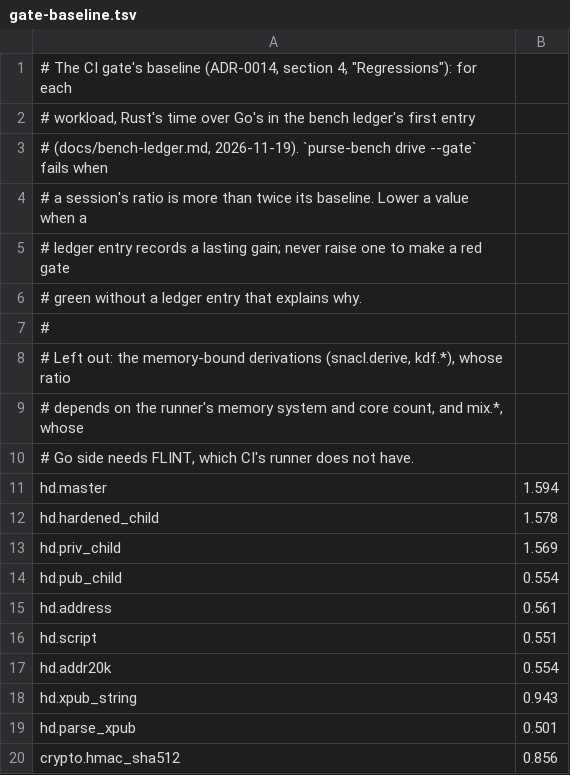
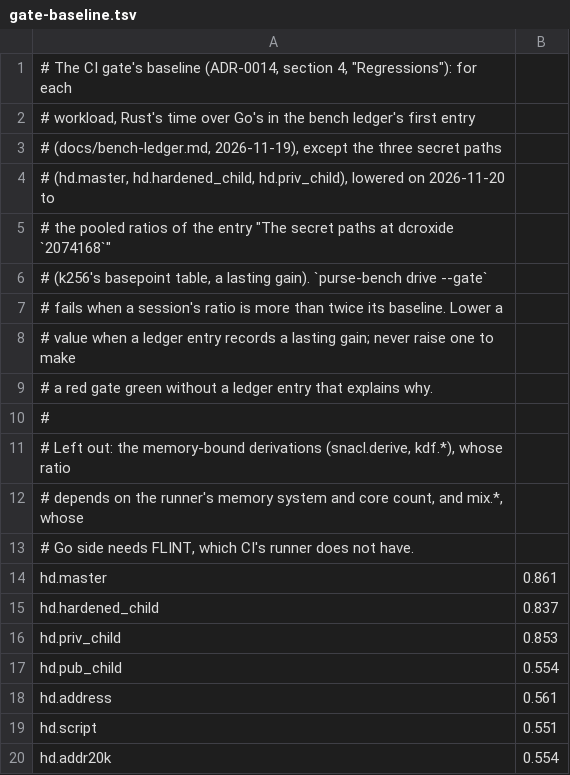
Before and after one commit to jzbz/dcr-purse, a TSV file: crates/purse-bench/gate-baseline.tsv, drawn as a sheet; only a part is shown; the shorter side is filled out with more unchanged rows.

Commit message:
Move the dcroxide pin to 2074168
Every dcroxide dependency of the workspace, fuzz/ and the three spikes
moves from f4b3d2e to 2074168, and every lockfile is regenerated by
cargo. Of the eleven commits in the range, five touch a crate built
here: the k256 basepoint table for secret generator multiplication
(5ace7a2), crypto/rand's bounded draws, the versioned
is_null_data_script and the opaque SignError (69dfe8d), dcrec timing
checks (8f2b246), P-521 client certificates in dcroxide-tlscrypto
(6272357) and txscript tests. dcroxide-stake's ticket database is now
behind its default feature storage (80423a0); no dcr-purse crate links
dcroxide-stake, dcroxide-gcs or dcroxide-database, and redb is reached
only through purse-store.

purse-txauthor follows the opaque SignError: a secrets source's error
travels through SignError::other and comes back unchanged, and the
crate's own checks for QK-0745 and QK-0746 give way to sign_tx_output,
which returns the same texts after the same lookups. Its injectable
RandomSource and its own Uint32N are replaced by dcroxide's generator,
process-wide with the lock held for the whole draw as Go holds it, or a
caller's Prng; the scripted-draw tests run over seeded Prngs. The oracle
protocol and the frozen vectors are unchanged. purse-txrules calls
dcroxide's is_null_data_script, and no crate turns on
dcroxide-txscript's std feature, which now adds only the signature
cache. Both gRPC spikes now expect P-521 client certificates to be
accepted, as Go accepts them (ADR-0004 addendum).

Phase 1's speed row was measured again in three sessions on the same
shared desktop as the first ledger entry: master key, hardened child
and private child now take 0.86, 0.84 and 0.85 of Go's time, against at
most 1.15. base58check decode measured 1.01 and stays undecided, so the
speed clause is not closed; PHASE1-EXIT.md, ADR-0014, the brief and the
bench ledger say so. The CI gate's baselines for the three secret paths
are lowered to the new ratios. SKEW.md, ADR-0006, ADR-0009, PARITY.md
and the ADR index record the move with dated notes.

Not tested: CI on GitHub, macOS and Windows, cargo-deny, the bench gate
on GitHub's runners, and any measurement on a dedicated machine. Tested
on an x86_64 Linux desktop only.

```diff
--- a/crates/purse-bench/gate-baseline.tsv
+++ b/crates/purse-bench/gate-baseline.tsv
@@ -2,6 +2,9 @@
 # workload, Rust's time over Go's in the bench ledger's first entry
-# (docs/bench-ledger.md, 2026-11-19). `purse-bench drive --gate` fails when
-# a session's ratio is more than twice its baseline. Lower a value when a
-# ledger entry records a lasting gain; never raise one to make a red gate
-# green without a ledger entry that explains why.
+# (docs/bench-ledger.md, 2026-11-19), except the three secret paths
+# (hd.master, hd.hardened_child, hd.priv_child), lowered on 2026-11-20 to
+# the pooled ratios of the entry "The secret paths at dcroxide `2074168`"
+# (k256's basepoint table, a lasting gain). `purse-bench drive --gate`
+# fails when a session's ratio is more than twice its baseline. Lower a
+# value when a ledger entry records a lasting gain; never raise one to make
+# a red gate green without a ledger entry that explains why.
 #
@@ -10,5 +13,5 @@
 # Go side needs FLINT, which CI's runner does not have.
-hd.master	1.594
-hd.hardened_child	1.578
-hd.priv_child	1.569
+hd.master	0.861
+hd.hardened_child	0.837
+hd.priv_child	0.853
 hd.pub_child	0.554
```
Also changed, not shown: 35 other files.
